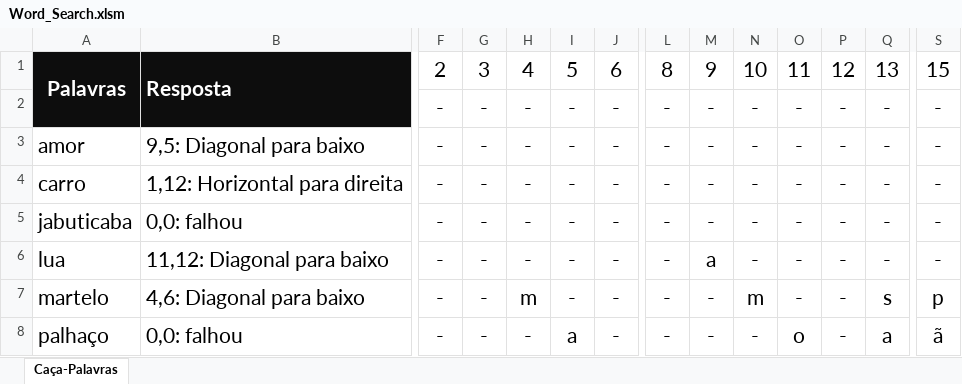
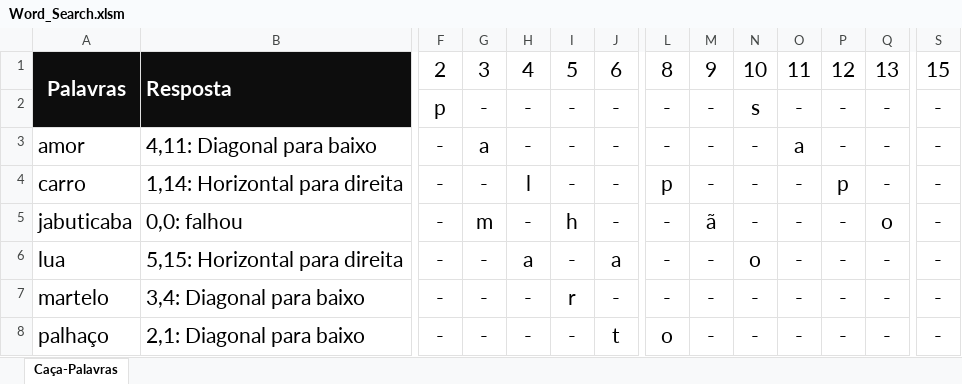
Before and after one commit to jpenrici/Word_Search_generator, an Excel workbook: VBA_WordSearch/Word_Search.xlsm, sheet Caça-Palavras, drawn as a sheet; only a part is shown, gaps mark what is left out; values as stored, in another font and other column widths than the file's, no borders; charts and pictures not drawn; the diff covers the shown part only; the diff names each change by its address in the sheet, - before the commit and + after, or states it on an @@ line.

```diff
--- a/VBA_WordSearch/Word_Search.xlsm (sheet Caça-Palavras)
+++ b/VBA_WordSearch/Word_Search.xlsm (sheet Caça-Palavras)
-F2: -
+F2: p
-N2: -
+N2: s
-B3: 9,5: Diagonal para baixo
+B3: 4,11: Diagonal para baixo
-G3: -
+G3: a
-O3: -
+O3: a
-B4: 1,12: Horizontal para direita
+B4: 1,14: Horizontal para direita
-H4: -
+H4: l
-L4: -
+L4: p
-P4: -
+P4: p
-G5: -
+G5: m
-I5: -
+I5: h
-M5: -
+M5: ã
-Q5: -
+Q5: o
-B6: 11,12: Diagonal para baixo
+B6: 5,15: Horizontal para direita
-H6: -
+H6: a
-J6: -
+J6: a
-M6: a
+M6: -
-N6: -
+N6: o
-B7: 4,6: Diagonal para baixo
+B7: 3,4: Diagonal para baixo
-H7: m
+H7: -
-I7: -
+I7: r
-N7: m
+N7: -
-Q7: s
+Q7: -
-S7: p
+S7: -
-B8: 0,0: falhou
+B8: 2,1: Diagonal para baixo
-I8: a
+I8: -
-J8: -
+J8: t
-L8: -
+L8: o
-O8: o
+O8: -
-Q8: a
+Q8: -
-S8: ã
+S8: -
```
Also changed, not shown: 62 edited cells elsewhere in this sheet, 1 other file.
